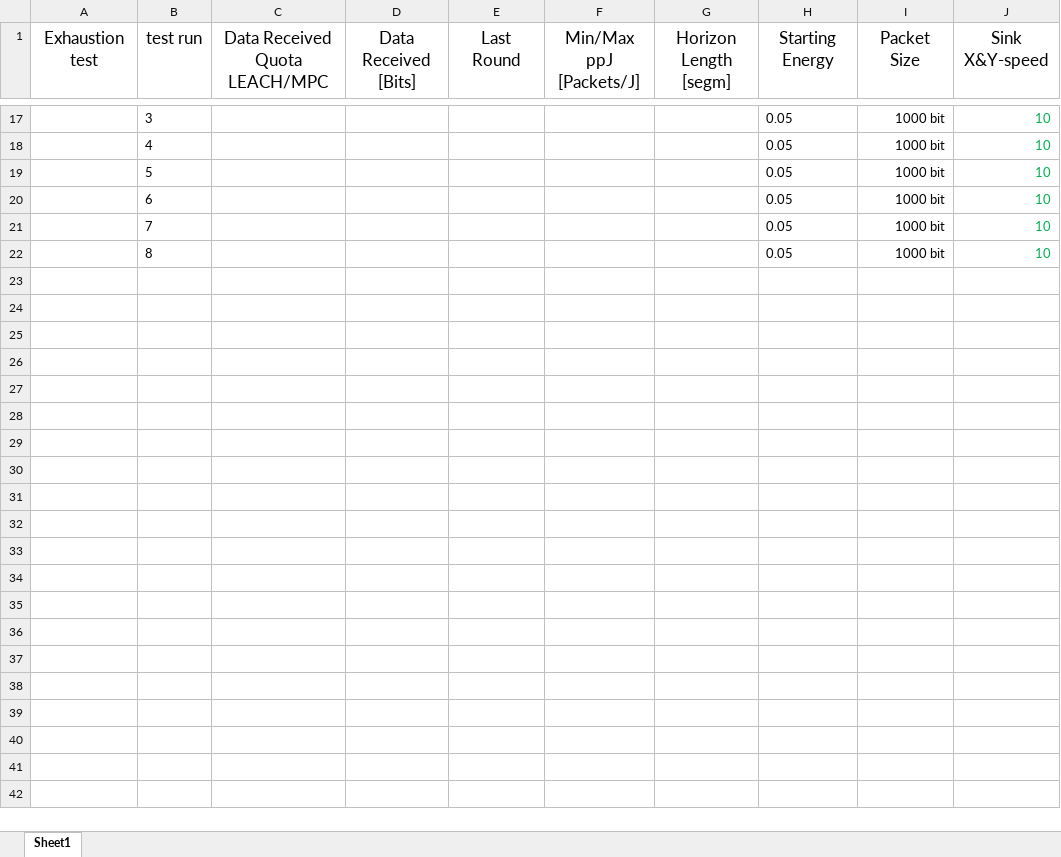
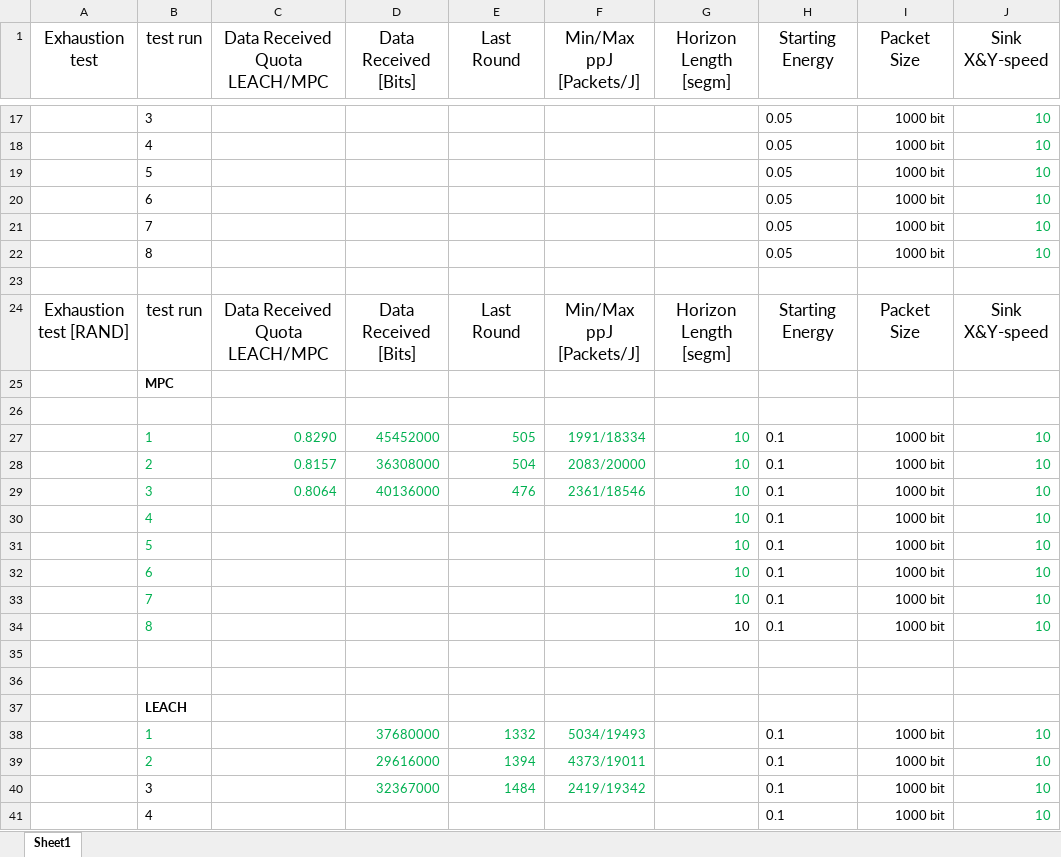
Before and after one commit to PaxelK/ThesisWorkCybercom, an Excel workbook: pyFiles/MPC/Results/MPC_exhaustionTest_spd10_hrz10.xlsx, sheet Sheet1, drawn as a sheet; only a part is shown, gaps mark what is left out; values as stored, in another font and other column widths than the file's, no borders; the diff covers the shown part only; the diff names each change by its address in the sheet, - before the commit and + after, or states it on an @@ line.

```diff
--- a/pyFiles/MPC/Results/MPC_exhaustionTest_spd10_hrz10.xlsx (sheet Sheet1)
+++ b/pyFiles/MPC/Results/MPC_exhaustionTest_spd10_hrz10.xlsx (sheet Sheet1)
+row 23: (empty)
+row 24: Exhaustion test [RAND] | test run | Data Received Quota LEACH/MPC | Data Received [Bits] | Last Round | Min/Max ppJ [Packets/J] | Horizon Length [segm] | Starting Energy | Packet Size | Sink X&Y-speed
+row 25:  | MPC
+row 26: (empty)
+row 27:  | 1 | 0.8290 | 45452000 | 505 | 1991/18334 | 10 | 0.1 | 1000 bit | 10
+row 28:  | 2 | 0.8157 | 36308000 | 504 | 2083/20000 | 10 | 0.1 | 1000 bit | 10
+row 29:  | 3 | 0.8064 | 40136000 | 476 | 2361/18546 | 10 | 0.1 | 1000 bit | 10
+row 30:  | 4 |  |  |  |  | 10 | 0.1 | 1000 bit | 10
+row 31:  | 5 |  |  |  |  | 10 | 0.1 | 1000 bit | 10
+row 32:  | 6 |  |  |  |  | 10 | 0.1 | 1000 bit | 10
+row 33:  | 7 |  |  |  |  | 10 | 0.1 | 1000 bit | 10
+row 34:  | 8 |  |  |  |  | 10 | 0.1 | 1000 bit | 10
+row 35: (empty)
+row 36: (empty)
+row 37:  | LEACH
+row 38:  | 1 |  | 37680000 | 1332 | 5034/19493 |  | 0.1 | 1000 bit | 10
+row 39:  | 2 |  | 29616000 | 1394 | 4373/19011 |  | 0.1 | 1000 bit | 10
+row 40:  | 3 |  | 32367000 | 1484 | 2419/19342 |  | 0.1 | 1000 bit | 10
+row 41:  | 4 |  |  |  |  |  | 0.1 | 1000 bit | 10
```
Also changed, not shown: 50 added rows and 1 edited cell elsewhere in this sheet, 7 other files.
